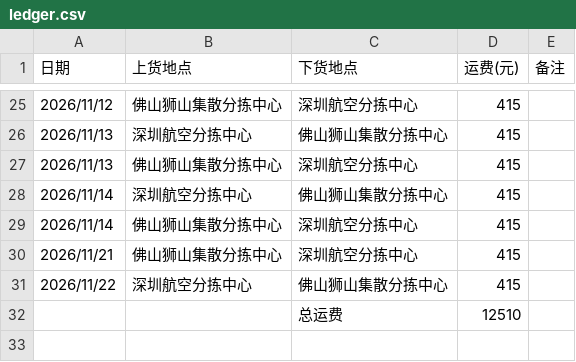
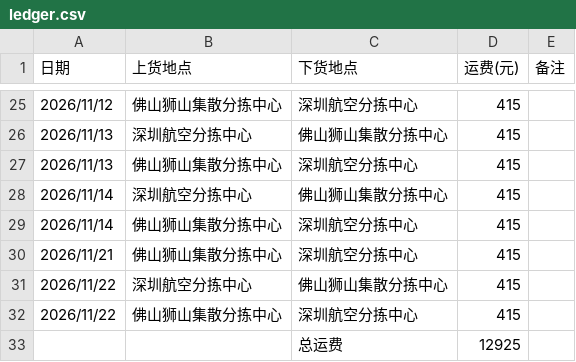
Before and after one commit to YFll/ledger, a CSV file: ledger.csv, drawn as a sheet; only a part is shown, gaps mark what is left out.

Commit message:
更新台账（31 条）

```diff
--- a/ledger.csv
+++ b/ledger.csv
@@ -31,2 +31,3 @@
 "2026/11/22","深圳航空分拣中心","佛山狮山集散分拣中心","415",""
-"","","总运费","12510",""
+"2026/11/22","佛山狮山集散分拣中心","深圳航空分拣中心","415",""
+"","","总运费","12925",""
```
